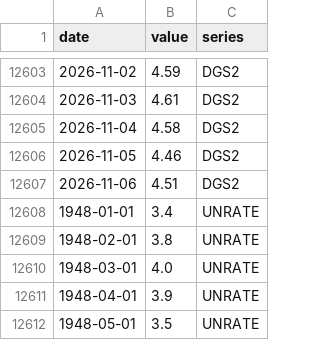
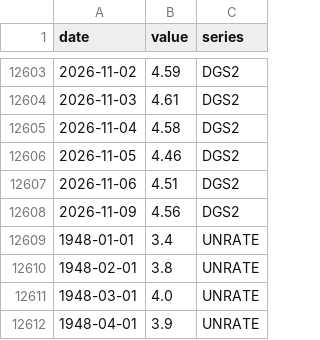
Before and after one commit to SebastianChaves210/newsom-2028-valuation, a CSV file: data/processed/fred.csv, drawn as a sheet; only a part is shown, gaps mark what is left out; the shorter side is filled out with more unchanged rows; the diff names each change by its address in the sheet, - before the commit and + after, or states it on an @@ line.

```diff
--- a/data/processed/fred.csv
+++ b/data/processed/fred.csv
+row 12608: 2026-11-09 | 4.56 | DGS2
```
Also changed, not shown: data/processed/price_history.csv, data/processed/verdict_history.csv, 11 other files.
